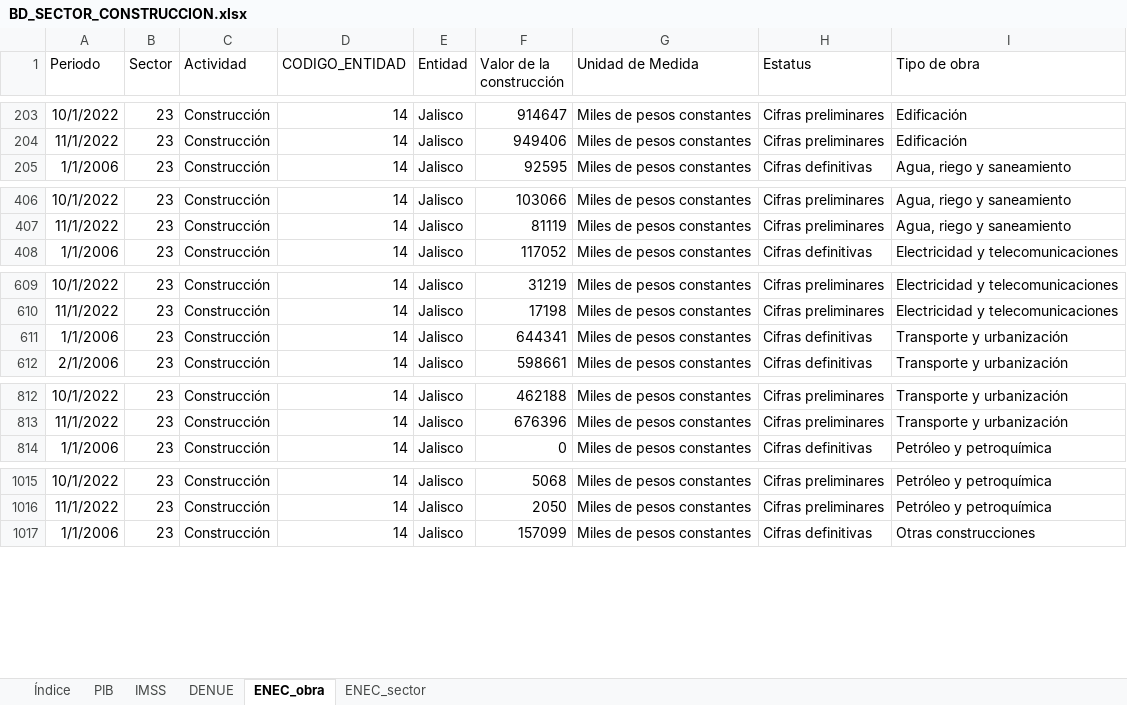
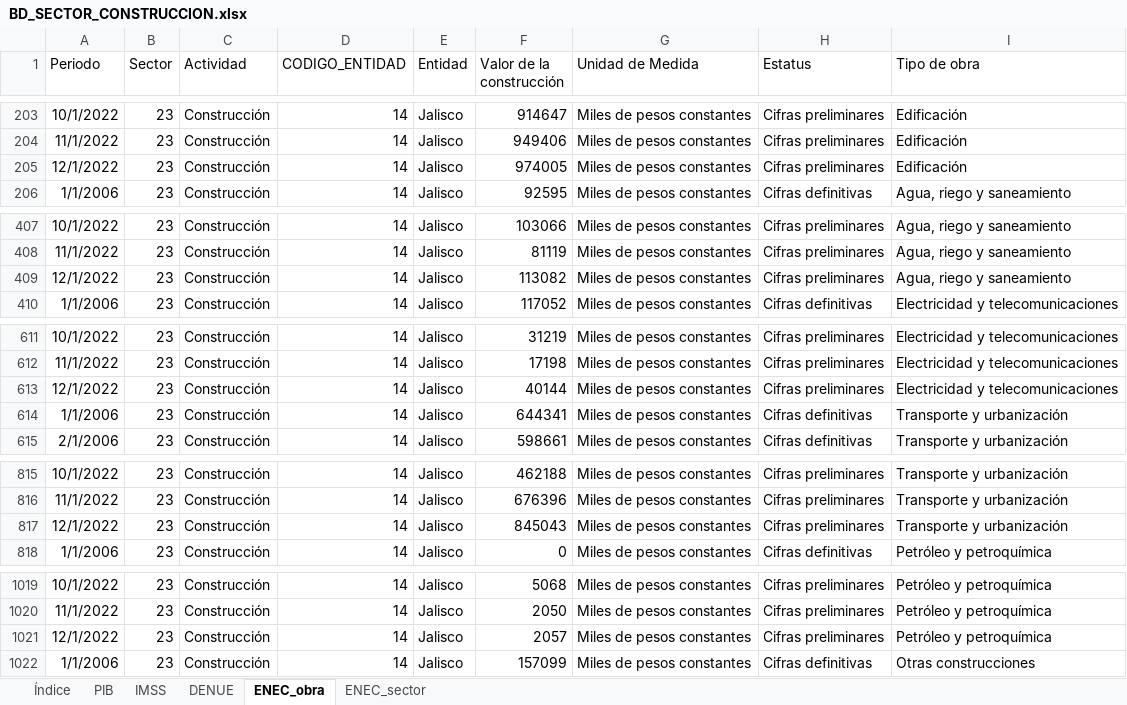
Before and after one commit to DIEEF/SEJ, an Excel workbook: sej_datos/BD_SECTOR_CONSTRUCCION.xlsx, sheet ENEC_obra, drawn as a sheet; only a part is shown, gaps mark what is left out; values as stored, in another font and other column widths than the file's, no borders; the diff covers the shown part only; the diff names each change by its address in the sheet, - before the commit and + after, or states it on an @@ line.

```diff
--- a/sej_datos/BD_SECTOR_CONSTRUCCION.xlsx (sheet ENEC_obra)
+++ b/sej_datos/BD_SECTOR_CONSTRUCCION.xlsx (sheet ENEC_obra)
+row 205: 12/1/2022 | 23 | Construcción | 14 | Jalisco | 974005 | Miles de pesos constantes | Cifras preliminares | Edificación
+row 409: 12/1/2022 | 23 | Construcción | 14 | Jalisco | 113082 | Miles de pesos constantes | Cifras preliminares | Agua, riego y saneamiento
+row 613: 12/1/2022 | 23 | Construcción | 14 | Jalisco | 40144 | Miles de pesos constantes | Cifras preliminares | Electricidad y telecomunicaciones
+row 817: 12/1/2022 | 23 | Construcción | 14 | Jalisco | 845043 | Miles de pesos constantes | Cifras preliminares | Transporte y urbanización
+row 1021: 12/1/2022 | 23 | Construcción | 14 | Jalisco | 2057 | Miles de pesos constantes | Cifras preliminares | Petróleo y petroquímica
```
Also changed, not shown: 1 added row and 25 edited cells elsewhere in this sheet, sheet ENEC_sector, sheet Índice, 9 other files.
